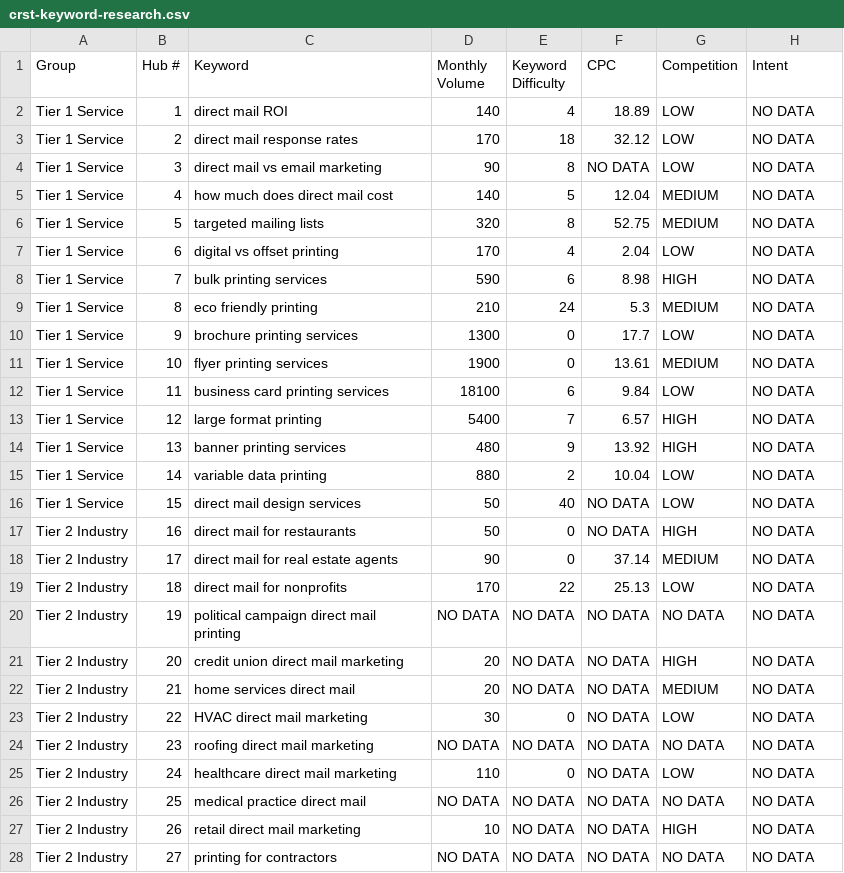
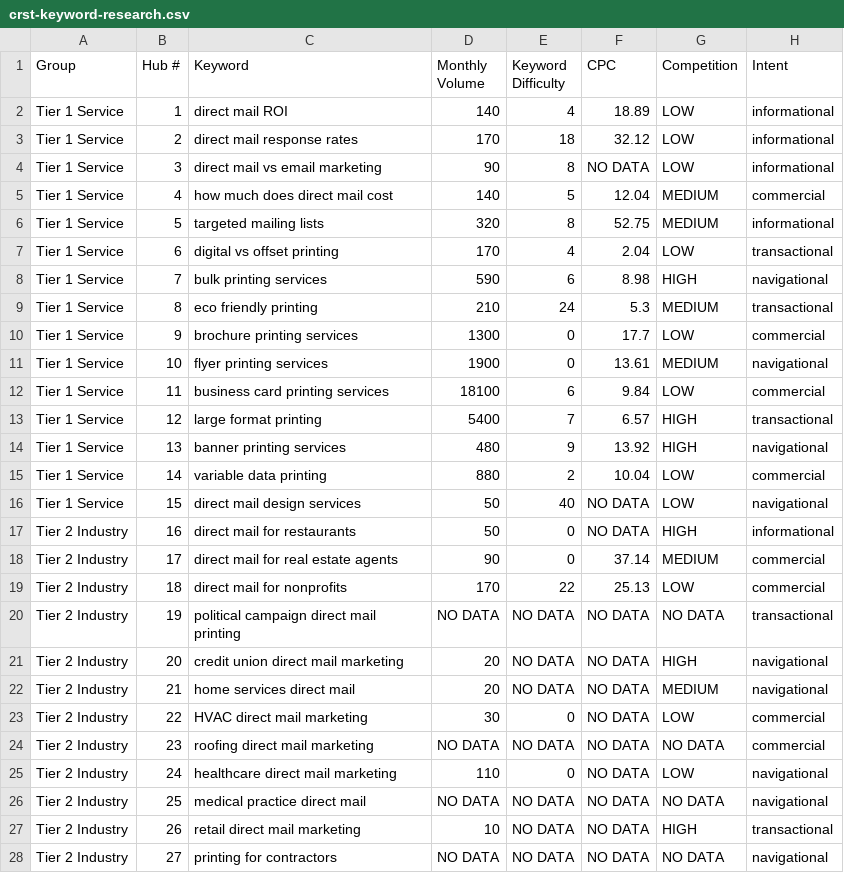
Before and after one commit to sendclickconvert/backups, a CSV file: crst-keyword-research.csv, drawn as a sheet; only a part is shown; the diff covers the shown part only.

```diff
--- a/crst-keyword-research.csv
+++ b/crst-keyword-research.csv
@@ -1,28 +1,28 @@
 Group,Hub #,Keyword,Monthly Volume,Keyword Difficulty,CPC,Competition,Intent
-Tier 1 Service,1,direct mail ROI,140,4,18.89,LOW,NO DATA
-Tier 1 Service,2,direct mail response rates,170,18,32.12,LOW,NO DATA
-Tier 1 Service,3,direct mail vs email marketing,90,8,NO DATA,LOW,NO DATA
-Tier 1 Service,4,how much does direct mail cost,140,5,12.04,MEDIUM,NO DATA
-Tier 1 Service,5,targeted mailing lists,320,8,52.75,MEDIUM,NO DATA
-Tier 1 Service,6,digital vs offset printing,170,4,2.04,LOW,NO DATA
-Tier 1 Service,7,bulk printing services,590,6,8.98,HIGH,NO DATA
-Tier 1 Service,8,eco friendly printing,210,24,5.3,MEDIUM,NO DATA
-Tier 1 Service,9,brochure printing services,1300,0,17.7,LOW,NO DATA
-Tier 1 Service,10,flyer printing services,1900,0,13.61,MEDIUM,NO DATA
-Tier 1 Service,11,business card printing services,18100,6,9.84,LOW,NO DATA
-Tier 1 Service,12,large format printing,5400,7,6.57,HIGH,NO DATA
-Tier 1 Service,13,banner printing services,480,9,13.92,HIGH,NO DATA
-Tier 1 Service,14,variable data printing,880,2,10.04,LOW,NO DATA
-Tier 1 Service,15,direct mail design services,50,40,NO DATA,LOW,NO DATA
-Tier 2 Industry,16,direct mail for restaurants,50,0,NO DATA,HIGH,NO DATA
-Tier 2 Industry,17,direct mail for real estate agents,90,0,37.14,MEDIUM,NO DATA
-Tier 2 Industry,18,direct mail for nonprofits,170,22,25.13,LOW,NO DATA
-Tier 2 Industry,19,political campaign direct mail printing,NO DATA,NO DATA,NO DATA,NO DATA,NO DATA
-Tier 2 Industry,20,credit union direct mail marketing,20,NO DATA,NO DATA,HIGH,NO DATA
-Tier 2 Industry,21,home services direct mail,20,NO DATA,NO DATA,MEDIUM,NO DATA
-Tier 2 Industry,22,HVAC direct mail marketing,30,0,NO DATA,LOW,NO DATA
-Tier 2 Industry,23,roofing direct mail marketing,NO DATA,NO DATA,NO DATA,NO DATA,NO DATA
-Tier 2 Industry,24,healthcare direct mail marketing,110,0,NO DATA,LOW,NO DATA
-Tier 2 Industry,25,medical practice direct mail,NO DATA,NO DATA,NO DATA,NO DATA,NO DATA
-Tier 2 Industry,26,retail direct mail marketing,10,NO DATA,NO DATA,HIGH,NO DATA
-Tier 2 Industry,27,printing for contractors,NO DATA,NO DATA,NO DATA,NO DATA,NO DATA
+Tier 1 Service,1,direct mail ROI,140,4,18.89,LOW,informational
+Tier 1 Service,2,direct mail response rates,170,18,32.12,LOW,informational
+Tier 1 Service,3,direct mail vs email marketing,90,8,NO DATA,LOW,informational
+Tier 1 Service,4,how much does direct mail cost,140,5,12.04,MEDIUM,commercial
+Tier 1 Service,5,targeted mailing lists,320,8,52.75,MEDIUM,informational
+Tier 1 Service,6,digital vs offset printing,170,4,2.04,LOW,transactional
+Tier 1 Service,7,bulk printing services,590,6,8.98,HIGH,navigational
+Tier 1 Service,8,eco friendly printing,210,24,5.3,MEDIUM,transactional
+Tier 1 Service,9,brochure printing services,1300,0,17.7,LOW,commercial
+Tier 1 Service,10,flyer printing services,1900,0,13.61,MEDIUM,navigational
+Tier 1 Service,11,business card printing services,18100,6,9.84,LOW,commercial
+Tier 1 Service,12,large format printing,5400,7,6.57,HIGH,transactional
+Tier 1 Service,13,banner printing services,480,9,13.92,HIGH,navigational
+Tier 1 Service,14,variable data printing,880,2,10.04,LOW,commercial
+Tier 1 Service,15,direct mail design services,50,40,NO DATA,LOW,navigational
+Tier 2 Industry,16,direct mail for restaurants,50,0,NO DATA,HIGH,informational
+Tier 2 Industry,17,direct mail for real estate agents,90,0,37.14,MEDIUM,commercial
+Tier 2 Industry,18,direct mail for nonprofits,170,22,25.13,LOW,commercial
+Tier 2 Industry,19,political campaign direct mail printing,NO DATA,NO DATA,NO DATA,NO DATA,transactional
+Tier 2 Industry,20,credit union direct mail marketing,20,NO DATA,NO DATA,HIGH,navigational
+Tier 2 Industry,21,home services direct mail,20,NO DATA,NO DATA,MEDIUM,navigational
+Tier 2 Industry,22,HVAC direct mail marketing,30,0,NO DATA,LOW,commercial
+Tier 2 Industry,23,roofing direct mail marketing,NO DATA,NO DATA,NO DATA,NO DATA,commercial
+Tier 2 Industry,24,healthcare direct mail marketing,110,0,NO DATA,LOW,navigational
+Tier 2 Industry,25,medical practice direct mail,NO DATA,NO DATA,NO DATA,NO DATA,navigational
+Tier 2 Industry,26,retail direct mail marketing,10,NO DATA,NO DATA,HIGH,transactional
+Tier 2 Industry,27,printing for contractors,NO DATA,NO DATA,NO DATA,NO DATA,navigational
```
Also changed, not shown: 23 edited cells elsewhere in this file, 1 other file.
